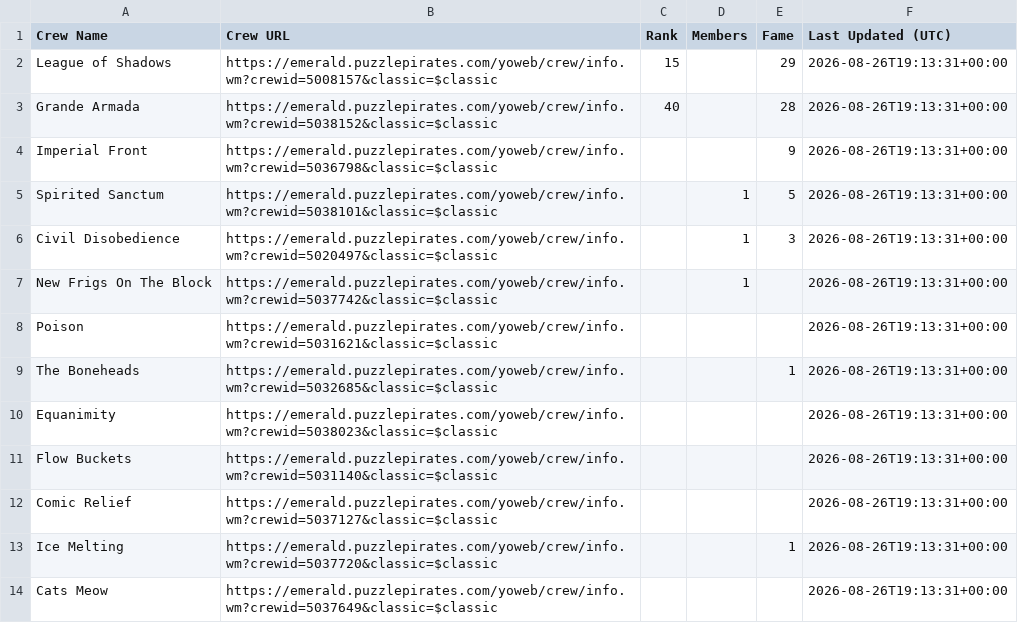
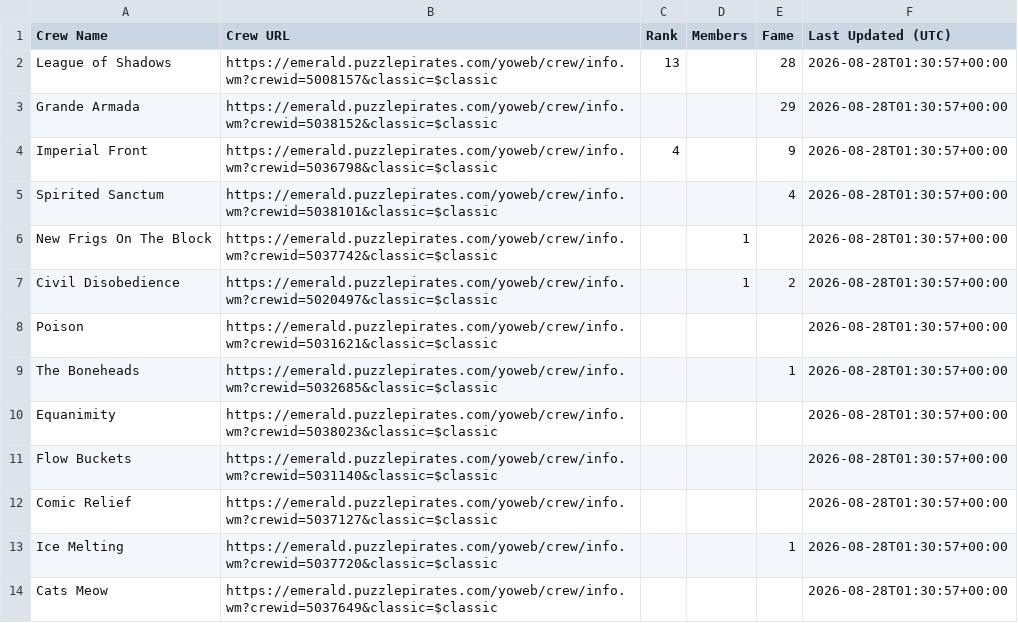
Before and after one commit to RikitoC/RikitoC.github.io, a CSV file: data/crews.csv, drawn as a sheet; only a part is shown; the diff covers the shown part only.

```diff
--- a/data/crews.csv
+++ b/data/crews.csv
@@ -1,14 +1,14 @@
 Crew Name,Crew URL,Rank,Members,Fame,Last Updated (UTC)
-League of Shadows,https://emerald.puzzlepirates.com/yoweb/crew/info.wm?crewid=5008157&classic=$classic,15,,29,2026-08-26T19:13:31+00:00
-Grande Armada,https://emerald.puzzlepirates.com/yoweb/crew/info.wm?crewid=5038152&classic=$classic,40,,28,2026-08-26T19:13:31+00:00
-Imperial Front,https://emerald.puzzlepirates.com/yoweb/crew/info.wm?crewid=5036798&classic=$classic,,,9,2026-08-26T19:13:31+00:00
-Spirited Sanctum,https://emerald.puzzlepirates.com/yoweb/crew/info.wm?crewid=5038101&classic=$classic,,1,5,2026-08-26T19:13:31+00:00
-Civil Disobedience,https://emerald.puzzlepirates.com/yoweb/crew/info.wm?crewid=5020497&classic=$classic,,1,3,2026-08-26T19:13:31+00:00
-New Frigs On The Block,https://emerald.puzzlepirates.com/yoweb/crew/info.wm?crewid=5037742&classic=$classic,,1,,2026-08-26T19:13:31+00:00
-Poison,https://emerald.puzzlepirates.com/yoweb/crew/info.wm?crewid=5031621&classic=$classic,,,,2026-08-26T19:13:31+00:00
-The Boneheads,https://emerald.puzzlepirates.com/yoweb/crew/info.wm?crewid=5032685&classic=$classic,,,1,2026-08-26T19:13:31+00:00
-Equanimity,https://emerald.puzzlepirates.com/yoweb/crew/info.wm?crewid=5038023&classic=$classic,,,,2026-08-26T19:13:31+00:00
-Flow Buckets,https://emerald.puzzlepirates.com/yoweb/crew/info.wm?crewid=5031140&classic=$classic,,,,2026-08-26T19:13:31+00:00
-Comic Relief,https://emerald.puzzlepirates.com/yoweb/crew/info.wm?crewid=5037127&classic=$classic,,,,2026-08-26T19:13:31+00:00
-Ice Melting,https://emerald.puzzlepirates.com/yoweb/crew/info.wm?crewid=5037720&classic=$classic,,,1,2026-08-26T19:13:31+00:00
-Cats Meow,https://emerald.puzzlepirates.com/yoweb/crew/info.wm?crewid=5037649&classic=$classic,,,,2026-08-26T19:13:31+00:00
+League of Shadows,https://emerald.puzzlepirates.com/yoweb/crew/info.wm?crewid=5008157&classic=$classic,13,,28,2026-08-28T01:30:57+00:00
+Grande Armada,https://emerald.puzzlepirates.com/yoweb/crew/info.wm?crewid=5038152&classic=$classic,,,29,2026-08-28T01:30:57+00:00
+Imperial Front,https://emerald.puzzlepirates.com/yoweb/crew/info.wm?crewid=5036798&classic=$classic,4,,9,2026-08-28T01:30:57+00:00
+Spirited Sanctum,https://emerald.puzzlepirates.com/yoweb/crew/info.wm?crewid=5038101&classic=$classic,,,4,2026-08-28T01:30:57+00:00
+New Frigs On The Block,https://emerald.puzzlepirates.com/yoweb/crew/info.wm?crewid=5037742&classic=$classic,,1,,2026-08-28T01:30:57+00:00
+Civil Disobedience,https://emerald.puzzlepirates.com/yoweb/crew/info.wm?crewid=5020497&classic=$classic,,1,2,2026-08-28T01:30:57+00:00
+Poison,https://emerald.puzzlepirates.com/yoweb/crew/info.wm?crewid=5031621&classic=$classic,,,,2026-08-28T01:30:57+00:00
+The Boneheads,https://emerald.puzzlepirates.com/yoweb/crew/info.wm?crewid=5032685&classic=$classic,,,1,2026-08-28T01:30:57+00:00
+Equanimity,https://emerald.puzzlepirates.com/yoweb/crew/info.wm?crewid=5038023&classic=$classic,,,,2026-08-28T01:30:57+00:00
+Flow Buckets,https://emerald.puzzlepirates.com/yoweb/crew/info.wm?crewid=5031140&classic=$classic,,,,2026-08-28T01:30:57+00:00
+Comic Relief,https://emerald.puzzlepirates.com/yoweb/crew/info.wm?crewid=5037127&classic=$classic,,,,2026-08-28T01:30:57+00:00
+Ice Melting,https://emerald.puzzlepirates.com/yoweb/crew/info.wm?crewid=5037720&classic=$classic,,,1,2026-08-28T01:30:57+00:00
+Cats Meow,https://emerald.puzzlepirates.com/yoweb/crew/info.wm?crewid=5037649&classic=$classic,,,,2026-08-28T01:30:57+00:00
```
Also changed, not shown: 18 edited cells elsewhere in this file, data/crew_details.csv, data/external_pirates_latest.csv, 4 other files.
